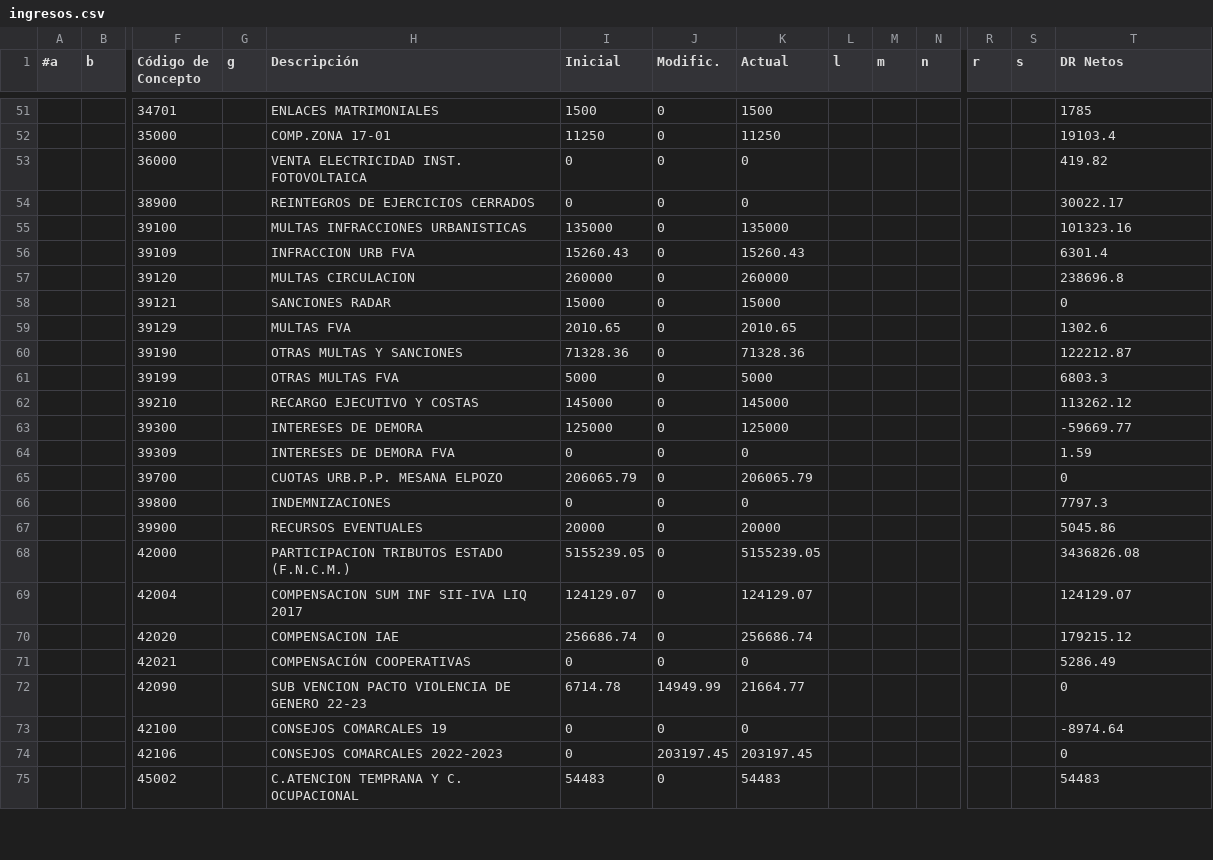
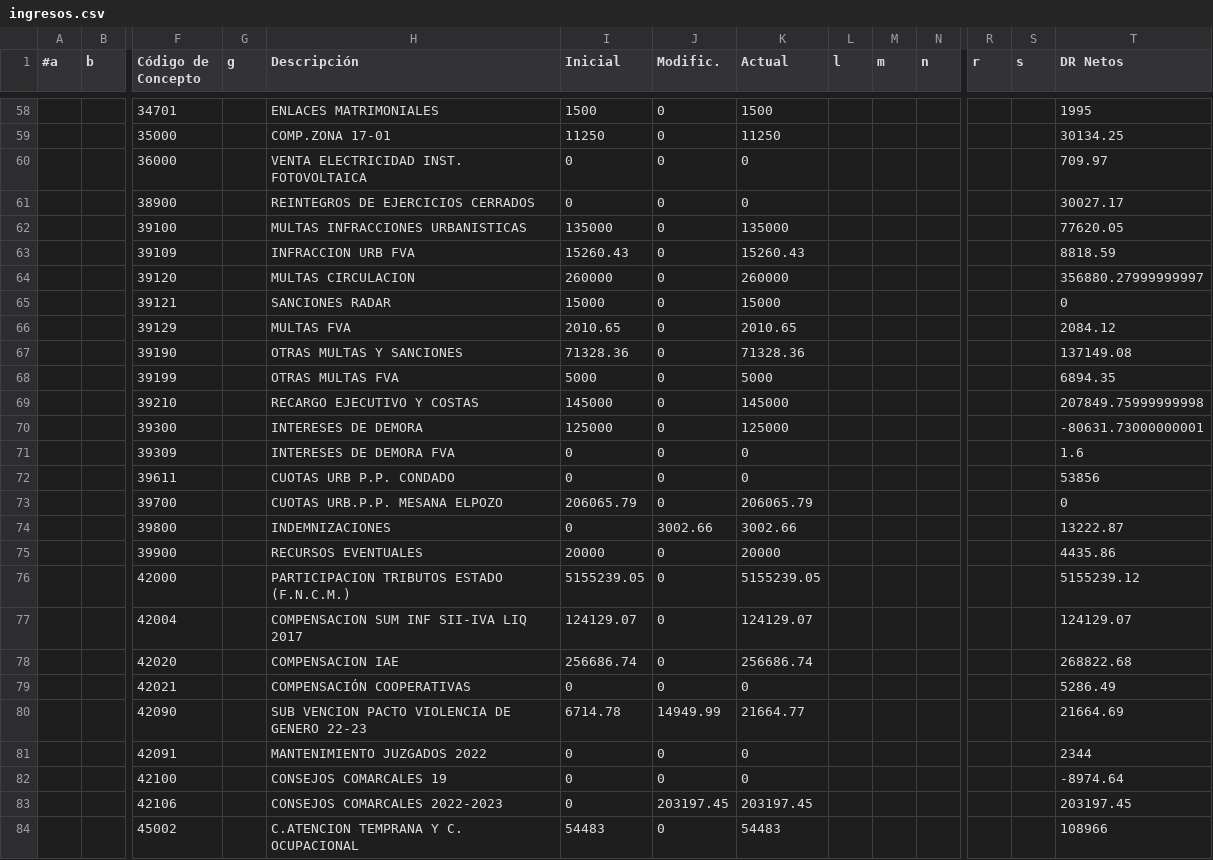
Before and after one commit to civio/presupuesto-alhama, a CSV file: data/es/municipio/2022/ingresos.csv, drawn as a sheet; only a part is shown, gaps mark what is left out; addresses are those after the commit; rows hold the shown columns only; the diff covers the shown part only; the diff names each change by its address in the sheet, - before the commit and + after, or states it on an @@ line.

```diff
--- a/data/es/municipio/2022/ingresos.csv
+++ b/data/es/municipio/2022/ingresos.csv
-T58 (DR Netos): 1785
+T58 (DR Netos): 1995
-T59 (DR Netos): 19103.4
+T59 (DR Netos): 30134.25
-T60 (DR Netos): 419.82
+T60 (DR Netos): 709.97
-T61 (DR Netos): 30022.17
+T61 (DR Netos): 30027.17
-T62 (DR Netos): 101323.16
+T62 (DR Netos): 77620.05
-T63 (DR Netos): 6301.4
+T63 (DR Netos): 8818.59
-T64 (DR Netos): 238696.8
+T64 (DR Netos): 356880.27999999997
-T66 (DR Netos): 1302.6
+T66 (DR Netos): 2084.12
-T67 (DR Netos): 122212.87
+T67 (DR Netos): 137149.08
-T68 (DR Netos): 6803.3
+T68 (DR Netos): 6894.35
-T69 (DR Netos): 113262.12
+T69 (DR Netos): 207849.75999999998
-T70 (DR Netos): -59669.77
+T70 (DR Netos): -80631.73000000001
-T71 (DR Netos): 1.59
+T71 (DR Netos): 1.6
+row 72:  |  | 39611 |  | CUOTAS URB P.P. CONDADO | 0 | 0 | 0 |  |  |  |  |  | 53856
-J74 (Modific.): 0
+J74 (Modific.): 3002.66
-K74 (Actual): 0
+K74 (Actual): 3002.66
-T74 (DR Netos): 7797.3
+T74 (DR Netos): 13222.87
-T75 (DR Netos): 5045.86
+T75 (DR Netos): 4435.86
-T76 (DR Netos): 3436826.08
+T76 (DR Netos): 5155239.12
-T78 (DR Netos): 179215.12
+T78 (DR Netos): 268822.68
-T80 (DR Netos): 0
+T80 (DR Netos): 21664.69
+row 81:  |  | 42091 |  | MANTENIMIENTO JUZGADOS 2022 | 0 | 0 | 0 |  |  |  |  |  | 2344
-T83 (DR Netos): 0
+T83 (DR Netos): 203197.45
-T84 (DR Netos): 54483
+T84 (DR Netos): 108966
```
Also changed, not shown: 12 added rows and 71 edited cells elsewhere in this file, data/es/municipio/2022/gastos.csv, 1 other file.
